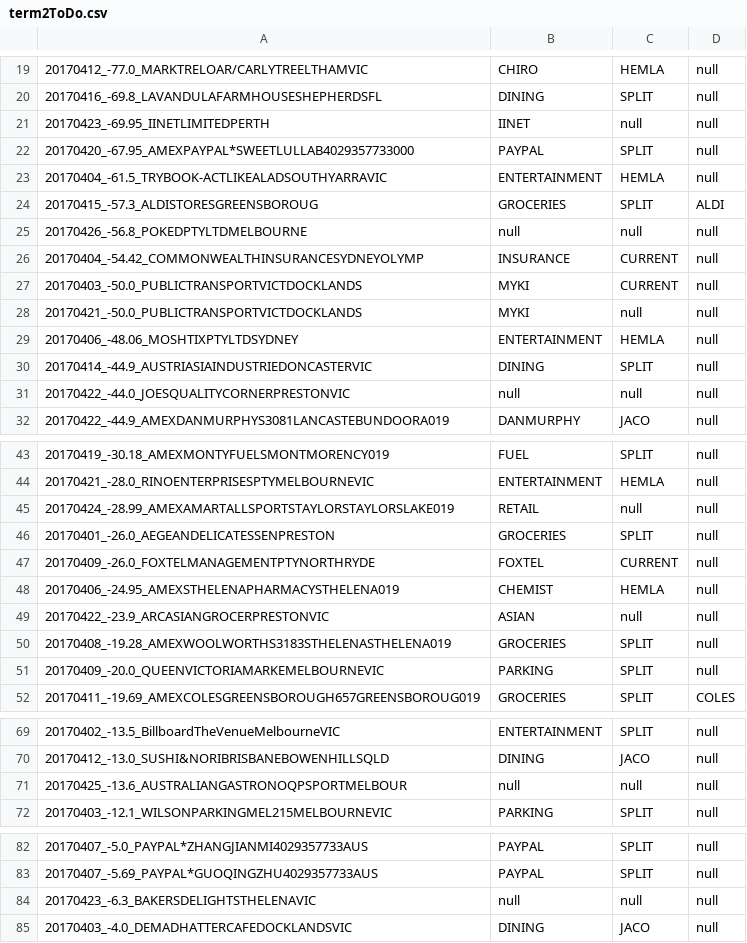
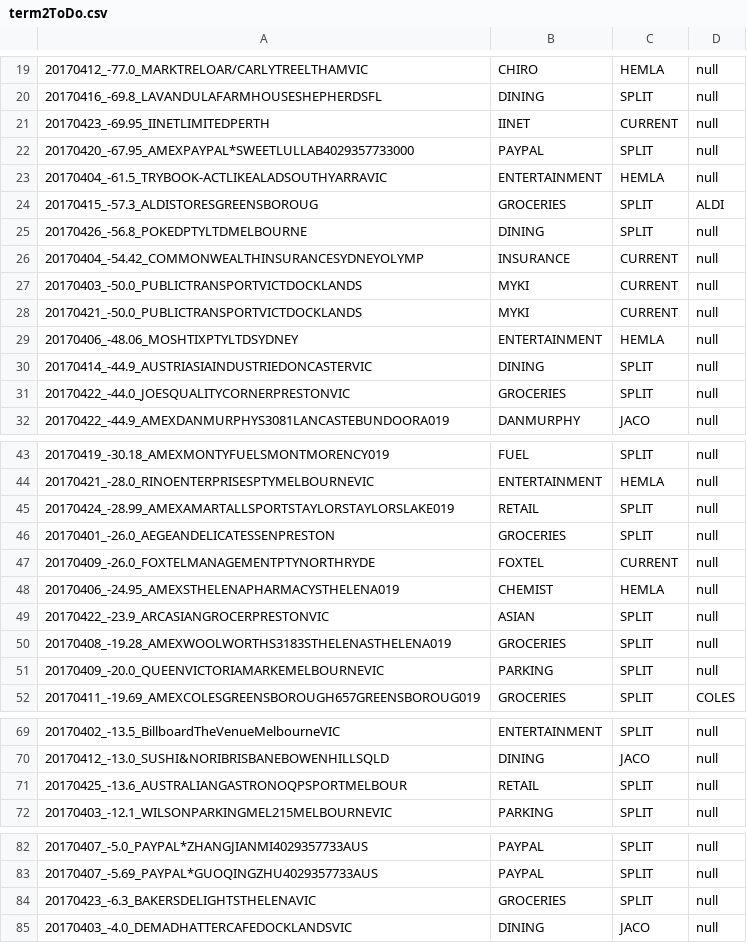
Before and after one commit to immelja/spentrack, a CSV file: term2ToDo.csv, drawn as a sheet; only a part is shown, gaps mark what is left out; the diff covers the shown part only.

```diff
--- a/term2ToDo.csv
+++ b/term2ToDo.csv
@@ -20,3 +20,3 @@
 20170416_-69.8_LAVANDULAFARMHOUSESHEPHERDSFL|DINING|SPLIT|null
-20170423_-69.95_IINETLIMITEDPERTH|IINET|null|null
+20170423_-69.95_IINETLIMITEDPERTH|IINET|CURRENT|null
 20170420_-67.95_AMEXPAYPAL*SWEETLULLAB4029357733000|PAYPAL|SPLIT|null
@@ -24,9 +24,9 @@
 20170415_-57.3_ALDISTORESGREENSBOROUG|GROCERIES|SPLIT|ALDI
-20170426_-56.8_POKEDPTYLTDMELBOURNE|null|null|null
+20170426_-56.8_POKEDPTYLTDMELBOURNE|DINING|SPLIT|null
 20170404_-54.42_COMMONWEALTHINSURANCESYDNEYOLYMP|INSURANCE|CURRENT|null
 20170403_-50.0_PUBLICTRANSPORTVICTDOCKLANDS|MYKI|CURRENT|null
-20170421_-50.0_PUBLICTRANSPORTVICTDOCKLANDS|MYKI|null|null
+20170421_-50.0_PUBLICTRANSPORTVICTDOCKLANDS|MYKI|CURRENT|null
 20170406_-48.06_MOSHTIXPTYLTDSYDNEY|ENTERTAINMENT|HEMLA|null
 20170414_-44.9_AUSTRIASIAINDUSTRIEDONCASTERVIC|DINING|SPLIT|null
-20170422_-44.0_JOESQUALITYCORNERPRESTONVIC|null|null|null
+20170422_-44.0_JOESQUALITYCORNERPRESTONVIC|GROCERIES|SPLIT|null
 20170422_-44.9_AMEXDANMURPHYS3081LANCASTEBUNDOORA019|DANMURPHY|JACO|null
@@ -44,3 +44,3 @@
 20170421_-28.0_RINOENTERPRISESPTYMELBOURNEVIC|ENTERTAINMENT|HEMLA|null
-20170424_-28.99_AMEXAMARTALLSPORTSTAYLORSTAYLORSLAKE019|RETAIL|null|null
+20170424_-28.99_AMEXAMARTALLSPORTSTAYLORSTAYLORSLAKE019|RETAIL|SPLIT|null
 20170401_-26.0_AEGEANDELICATESSENPRESTON|GROCERIES|SPLIT|null
@@ -48,3 +48,3 @@
 20170406_-24.95_AMEXSTHELENAPHARMACYSTHELENA019|CHEMIST|HEMLA|null
-20170422_-23.9_ARCASIANGROCERPRESTONVIC|ASIAN|null|null
+20170422_-23.9_ARCASIANGROCERPRESTONVIC|ASIAN|SPLIT|null
 20170408_-19.28_AMEXWOOLWORTHS3183STHELENASTHELENA019|GROCERIES|SPLIT|null
@@ -70,3 +70,3 @@
 20170412_-13.0_SUSHI&NORIBRISBANEBOWENHILLSQLD|DINING|JACO|null
-20170425_-13.6_AUSTRALIANGASTRONOQPSPORTMELBOUR|null|null|null
+20170425_-13.6_AUSTRALIANGASTRONOQPSPORTMELBOUR|RETAIL|SPLIT|null
 20170403_-12.1_WILSONPARKINGMEL215MELBOURNEVIC|PARKING|SPLIT|null
@@ -83,3 +83,3 @@
 20170407_-5.69_PAYPAL*GUOQINGZHU4029357733AUS|PAYPAL|SPLIT|null
-20170423_-6.3_BAKERSDELIGHTSTHELENAVIC|null|null|null
+20170423_-6.3_BAKERSDELIGHTSTHELENAVIC|GROCERIES|SPLIT|null
 20170403_-4.0_DEMADHATTERCAFEDOCKLANDSVIC|DINING|JACO|null
```
Also changed, not shown: 2 edited cells elsewhere in this file, 3 other files.
